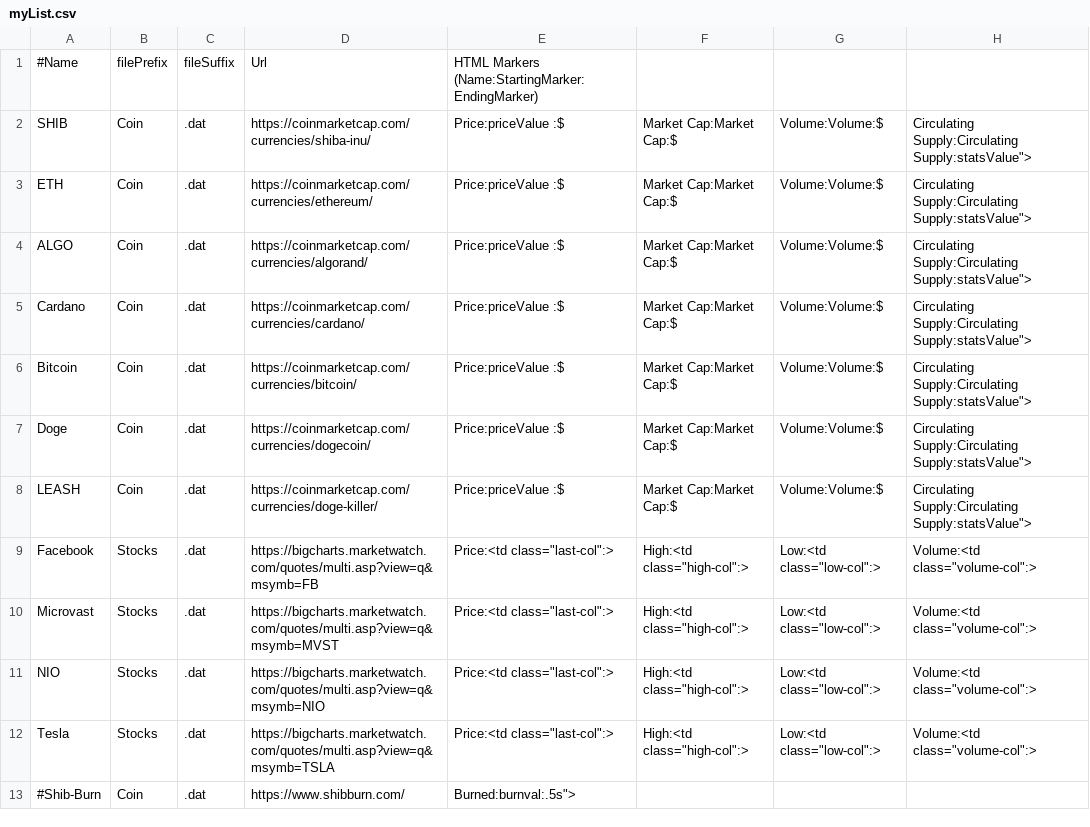
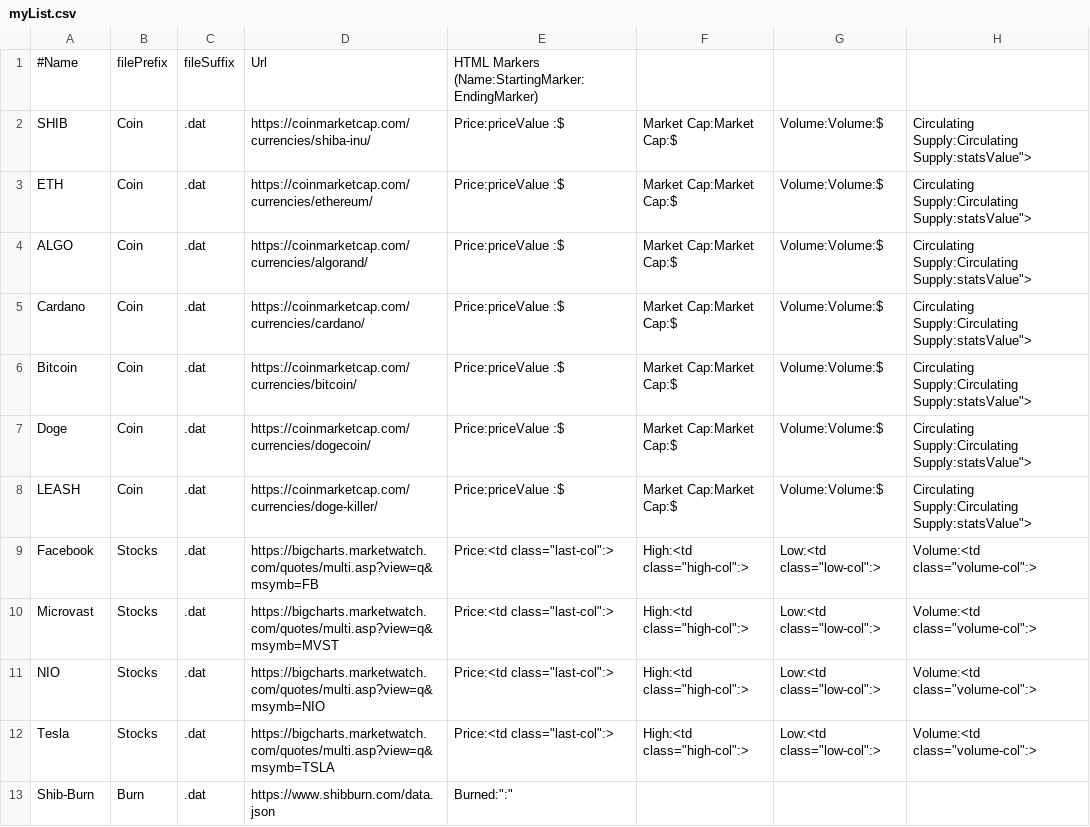
Before and after one commit to darkcrash21/ML, a CSV file: stockRetriever/myList.csv, drawn as a sheet; removed rows and columns are numbered as before the commit, all else as after; the diff names each change by its address in the sheet, - before the commit and + after, or states it on an @@ line.

```diff
--- a/stockRetriever/myList.csv
+++ b/stockRetriever/myList.csv
-row 13: #Shib-Burn | Coin | .dat | https://www.shibburn.com/ | Burned:burnval:.5s">
+row 13: Shib-Burn | Burn | .dat | https://www.shibburn.com/data.json | Burned:":"
```
Also changed, not shown: 13 other files.
